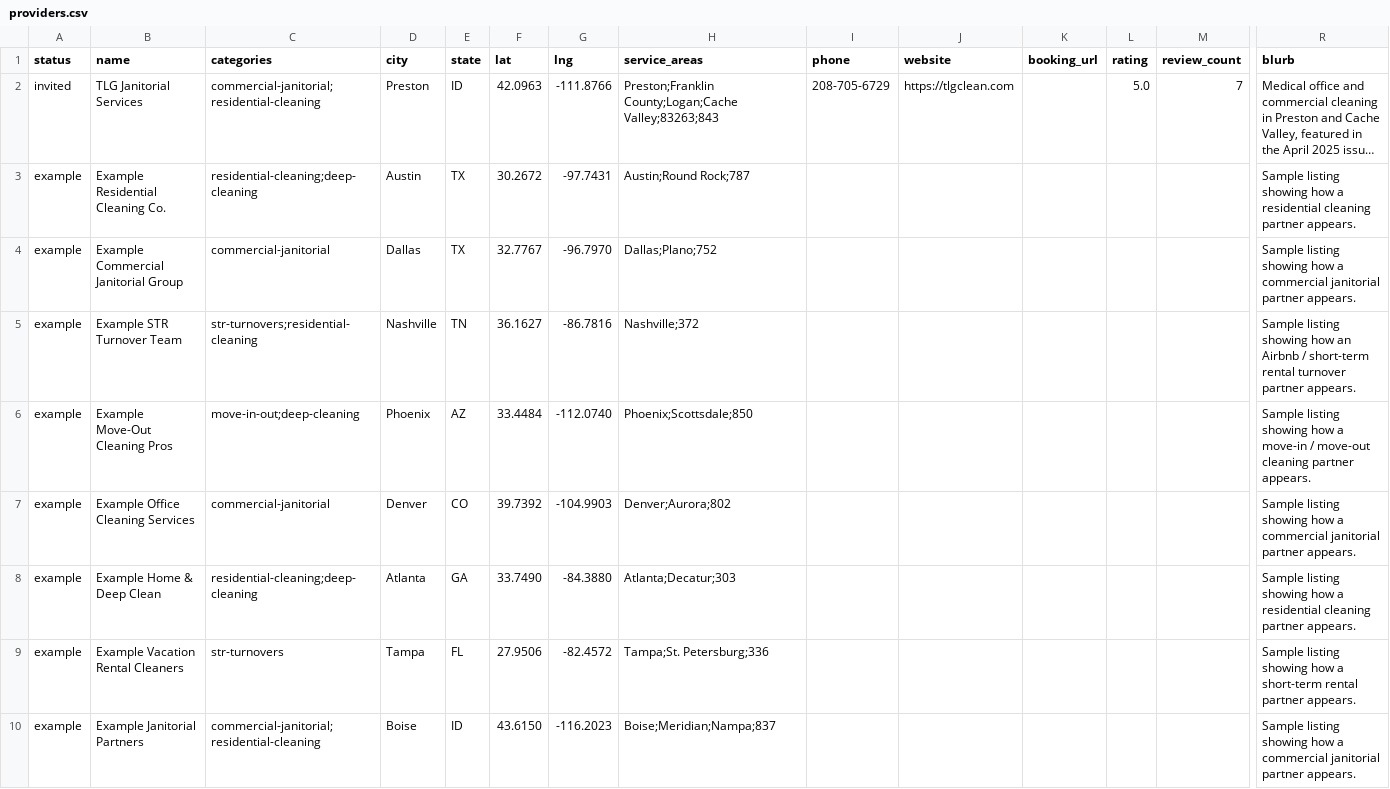
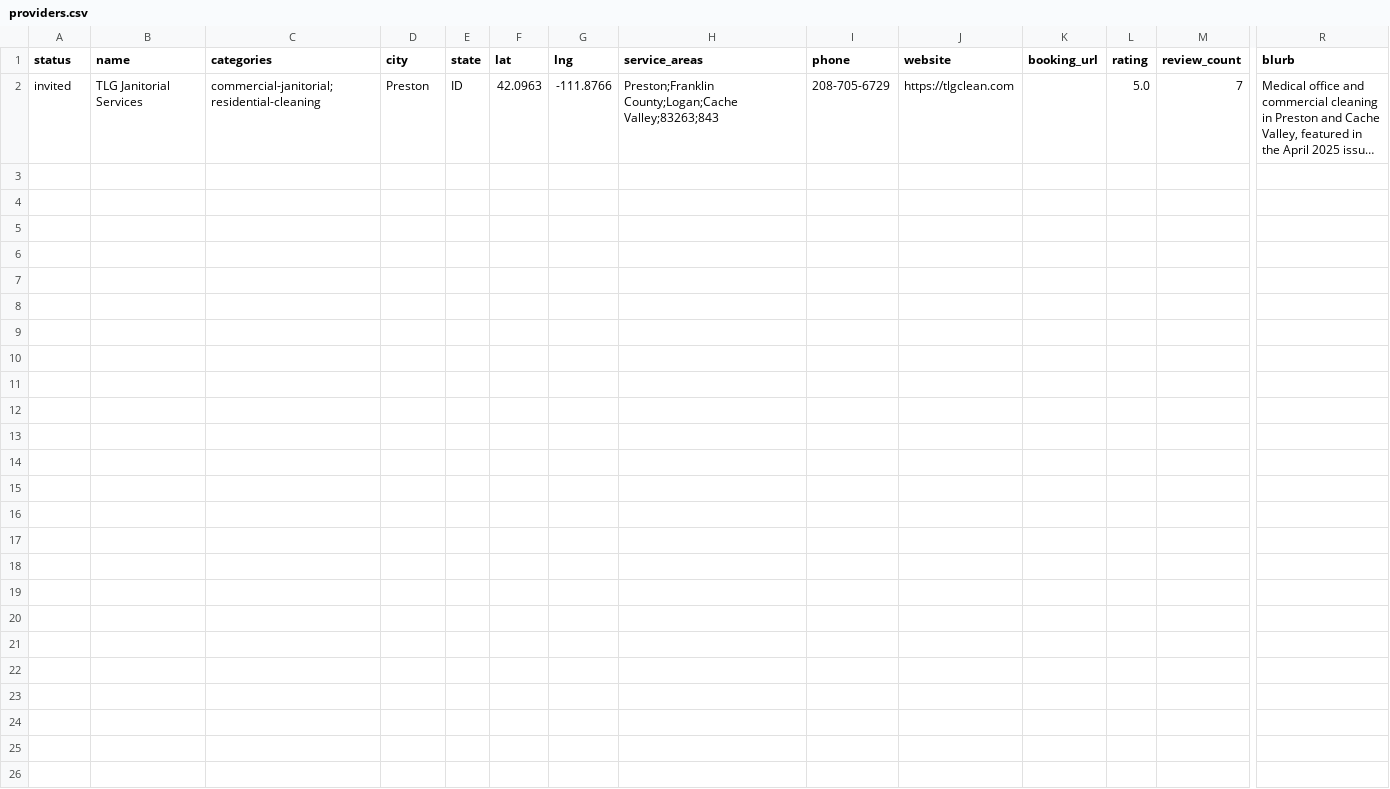
Before and after one commit to vanbarrow05-art/qualitylivin-site, a CSV file: data/providers.csv, drawn as a sheet; only a part is shown, gaps mark what is left out; long unchanged cells end in …; rows hold the shown columns only; the diff names each change by its address in the sheet, - before the commit and + after, or states it on an @@ line.

```diff
--- a/data/providers.csv
+++ b/data/providers.csv
-row 3: example | Example Residential Cleaning Co. | residential-cleaning;deep-cleaning | Austin | TX | 30.2672 | -97.7431 | Austin;Round Rock;787 |  |  |  |  |  | Sample listing showing how a residential cleaning partner appears.
-row 4: example | Example Commercial Janitorial Group | commercial-janitorial | Dallas | TX | 32.7767 | -96.7970 | Dallas;Plano;752 |  |  |  |  |  | Sample listing showing how a commercial janitorial partner appears.
-row 5: example | Example STR Turnover Team | str-turnovers;residential-cleaning | Nashville | TN | 36.1627 | -86.7816 | Nashville;372 |  |  |  |  |  | Sample listing showing how an Airbnb / short-term rental turnover partner appears.
-row 6: example | Example Move-Out Cleaning Pros | move-in-out;deep-cleaning | Phoenix | AZ | 33.4484 | -112.0740 | Phoenix;Scottsdale;850 |  |  |  |  |  | Sample listing showing how a move-in / move-out cleaning partner appears.
-row 7: example | Example Office Cleaning Services | commercial-janitorial | Denver | CO | 39.7392 | -104.9903 | Denver;Aurora;802 |  |  |  |  |  | Sample listing showing how a commercial janitorial partner appears.
-row 8: example | Example Home & Deep Clean | residential-cleaning;deep-cleaning | Atlanta | GA | 33.7490 | -84.3880 | Atlanta;Decatur;303 |  |  |  |  |  | Sample listing showing how a residential cleaning partner appears.
-row 9: example | Example Vacation Rental Cleaners | str-turnovers | Tampa | FL | 27.9506 | -82.4572 | Tampa;St. Petersburg;336 |  |  |  |  |  | Sample listing showing how a short-term rental partner appears.
-row 10: example | Example Janitorial Partners | commercial-janitorial;residential-cleaning | Boise | ID | 43.6150 | -116.2023 | Boise;Meridian;Nampa;837 |  |  |  |  |  | Sample listing showing how a commercial janitorial partner appears.
```
Also changed, not shown: 59 other files.
